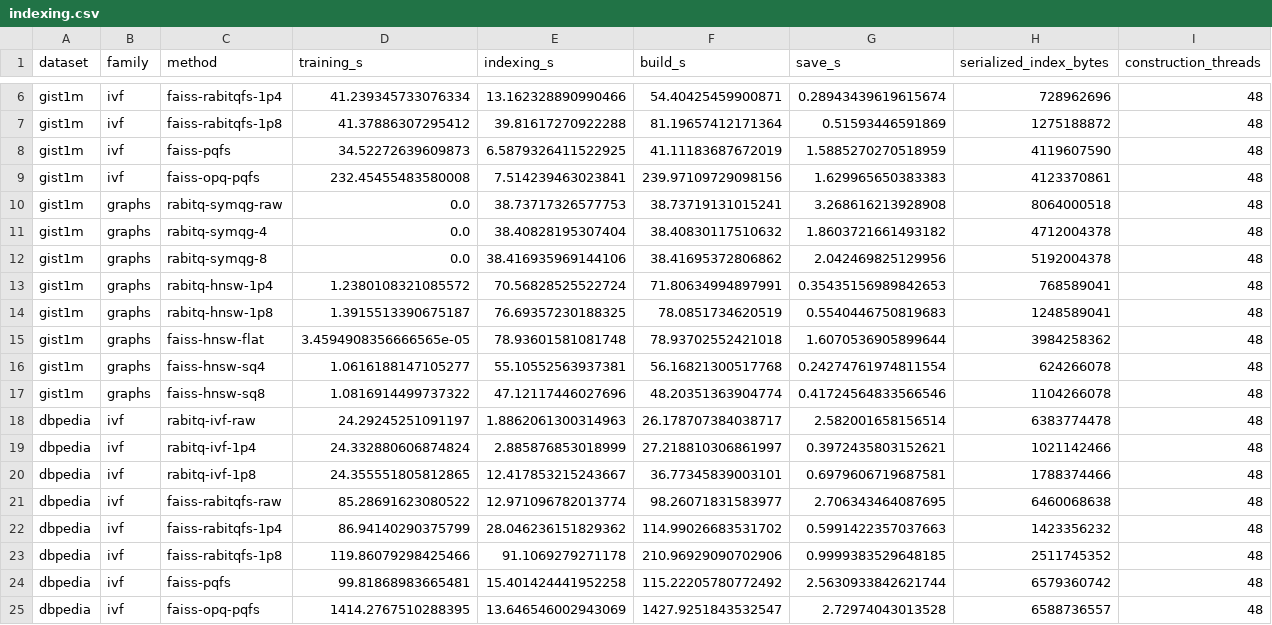
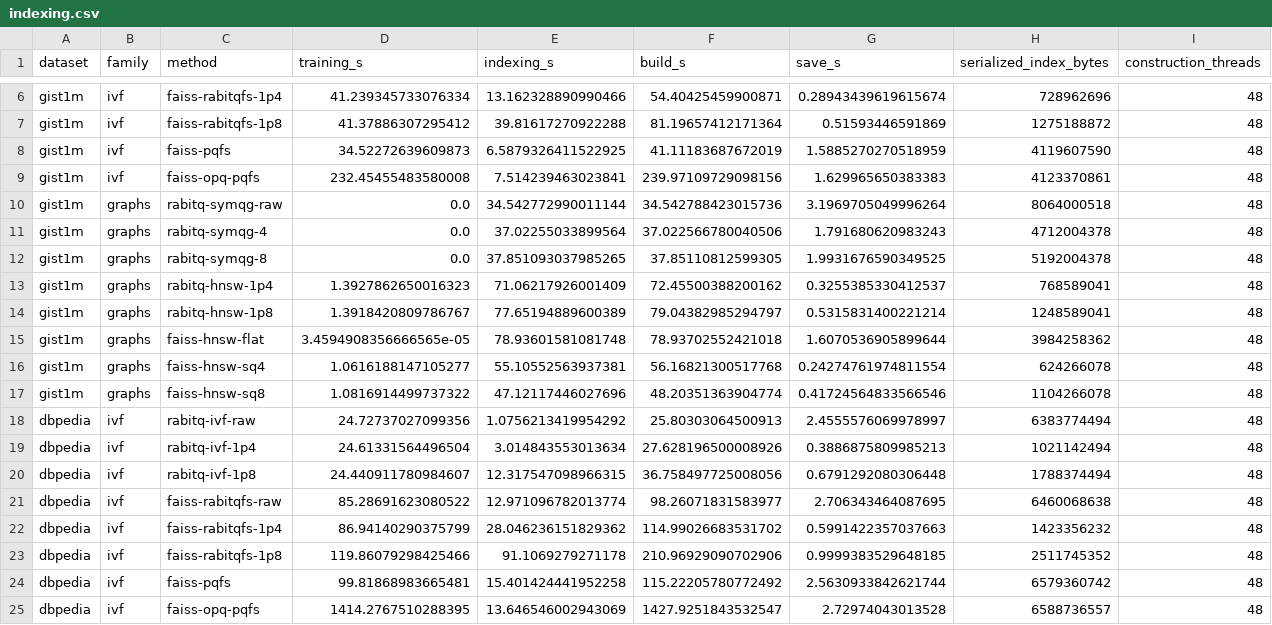
Before and after one commit to VectorDB-NTU/RaBitQ-Library, a CSV file: docs/docs/benchmarks/figures/indexing.csv, drawn as a sheet; only a part is shown, gaps mark what is left out; the diff covers the shown part only.

```diff
--- a/docs/docs/benchmarks/figures/indexing.csv
+++ b/docs/docs/benchmarks/figures/indexing.csv
@@ -9,7 +9,7 @@ gist1m,ivf,faiss-pqfs,34.52272639609873,6.5879326411522925,41.11183687672019,1.5
 gist1m,ivf,faiss-opq-pqfs,232.45455483580008,7.514239463023841,239.97109729098156,1.629965650383383,4123370861,48
-gist1m,graphs,rabitq-symqg-raw,0.0,38.73717326577753,38.73719131015241,3.268616213928908,8064000518,48
-gist1m,graphs,rabitq-symqg-4,0.0,38.40828195307404,38.40830117510632,1.8603721661493182,4712004378,48
-gist1m,graphs,rabitq-symqg-8,0.0,38.416935969144106,38.41695372806862,2.042469825129956,5192004378,48
-gist1m,graphs,rabitq-hnsw-1p4,1.2380108321085572,70.56828525522724,71.80634994897991,0.35435156989842653,768589041,48
-gist1m,graphs,rabitq-hnsw-1p8,1.3915513390675187,76.69357230188325,78.0851734620519,0.5540446750819683,1248589041,48
+gist1m,graphs,rabitq-symqg-raw,0.0,34.542772990011144,34.542788423015736,3.1969705049996264,8064000518,48
+gist1m,graphs,rabitq-symqg-4,0.0,37.02255033899564,37.022566780040506,1.791680620983243,4712004378,48
+gist1m,graphs,rabitq-symqg-8,0.0,37.851093037985265,37.85110812599305,1.9931676590349525,5192004378,48
+gist1m,graphs,rabitq-hnsw-1p4,1.3927862650016323,71.06217926001409,72.45500388200162,0.3255385330412537,768589041,48
+gist1m,graphs,rabitq-hnsw-1p8,1.3918420809786767,77.65194889600389,79.04382985294797,0.5315831400221214,1248589041,48
 gist1m,graphs,faiss-hnsw-flat,3.4594908356666565e-05,78.93601581081748,78.93702552421018,1.6070536905899644,3984258362,48
@@ -17,5 +17,5 @@ gist1m,graphs,faiss-hnsw-sq4,1.0616188147105277,55.10552563937381,56.16821300517
 gist1m,graphs,faiss-hnsw-sq8,1.0816914499737322,47.12117446027696,48.20351363904774,0.41724564833566546,1104266078,48
-dbpedia,ivf,rabitq-ivf-raw,24.29245251091197,1.8862061300314963,26.178707384038717,2.582001658156514,6383774478,48
-dbpedia,ivf,rabitq-ivf-1p4,24.332880606874824,2.885876853018999,27.218810306861997,0.3972435803152621,1021142466,48
-dbpedia,ivf,rabitq-ivf-1p8,24.355551805812865,12.417853215243667,36.77345839003101,0.6979606719687581,1788374466,48
+dbpedia,ivf,rabitq-ivf-raw,24.72737027099356,1.0756213419954292,25.80303064500913,2.4555576069978997,6383774494,48
+dbpedia,ivf,rabitq-ivf-1p4,24.61331564496504,3.014843553013634,27.628196500008926,0.3886875809985213,1021142494,48
+dbpedia,ivf,rabitq-ivf-1p8,24.440911780984607,12.317547098966315,36.758497725008056,0.6791292080306448,1788374494,48
 dbpedia,ivf,faiss-rabitqfs-raw,85.28691623080522,12.971096782013774,98.26071831583977,2.706343464087695,6460068638,48
```
Also changed, not shown: 32 edited cells elsewhere in this file, docs/docs/benchmarks/figures/kmeans.csv, docs/docs/benchmarks/figures/qps-recall-points.csv, 9 other files.
